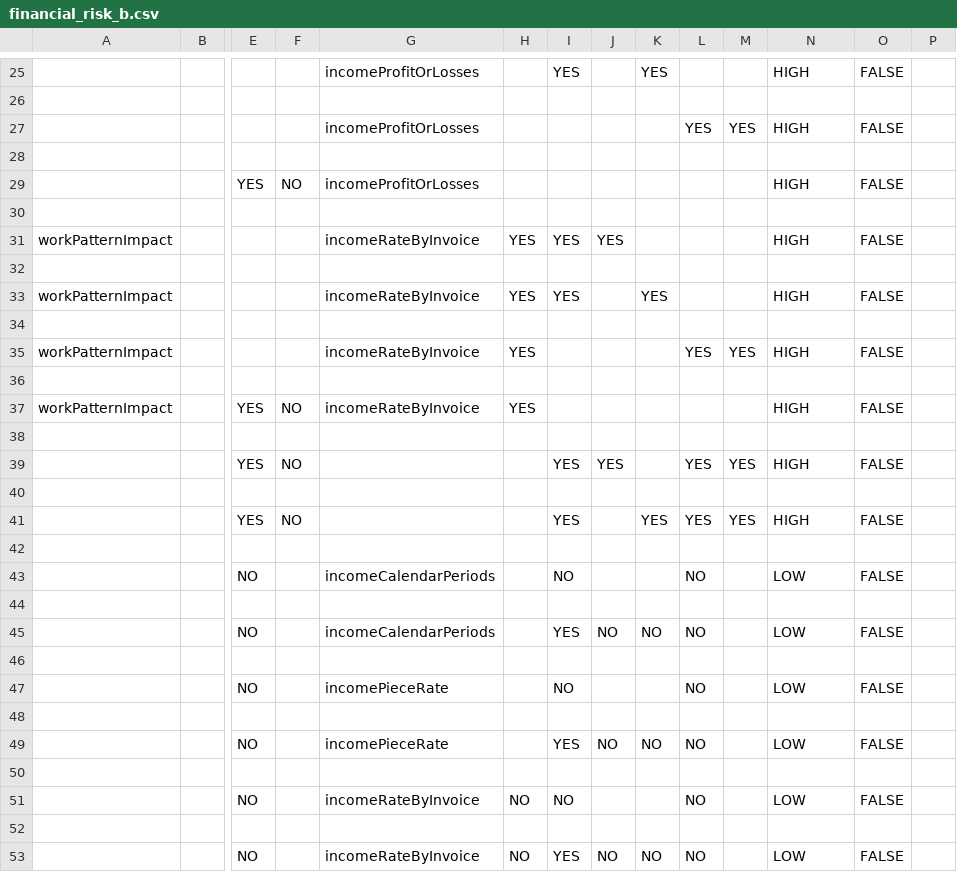
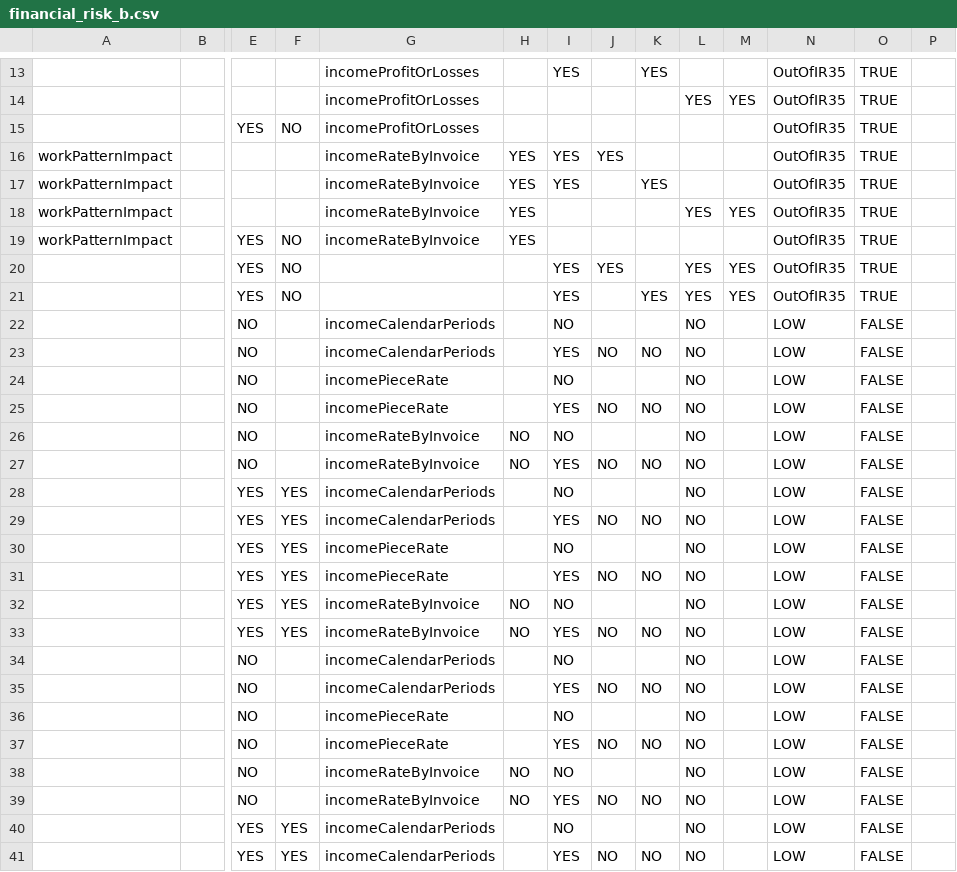
Before and after one commit to chris-mac/off-payroll-decision, a CSV file: conf/tables/financial_risk_b.csv, drawn as a sheet; only a part is shown, gaps mark what is left out; the shorter side is filled out with more unchanged rows; removed rows and columns are numbered as before the commit, all else as after; rows hold the shown columns only; the diff covers the shown part only; the diff names each change by its address in the sheet, - before the commit and + after, or states it on an @@ line.

```diff
--- a/conf/tables/financial_risk_b.csv
+++ b/conf/tables/financial_risk_b.csv
-N13: HIGH
+N13: OutOfIR35
-O13: FALSE
+O13: TRUE
-row 26: (empty)
-N14: HIGH
+N14: OutOfIR35
-O14: FALSE
+O14: TRUE
-row 28: (empty)
-N15: HIGH
+N15: OutOfIR35
-O15: FALSE
+O15: TRUE
-row 30: (empty)
-N16: HIGH
+N16: OutOfIR35
-O16: FALSE
+O16: TRUE
-row 32: (empty)
-N17: HIGH
+N17: OutOfIR35
-O17: FALSE
+O17: TRUE
-row 34: (empty)
-N18: HIGH
+N18: OutOfIR35
-O18: FALSE
+O18: TRUE
-row 36: (empty)
-N19: HIGH
+N19: OutOfIR35
-O19: FALSE
+O19: TRUE
-row 38: (empty)
-N20: HIGH
+N20: OutOfIR35
-O20: FALSE
+O20: TRUE
-row 40: (empty)
-N21: HIGH
+N21: OutOfIR35
-O21: FALSE
+O21: TRUE
-row 42: (empty)
-row 44: (empty)
-row 46: (empty)
-row 48: (empty)
-row 50: (empty)
-row 52: (empty)
```
Also changed, not shown: 30 removed rows and 23 edited cells elsewhere in this file, 5 other files.
